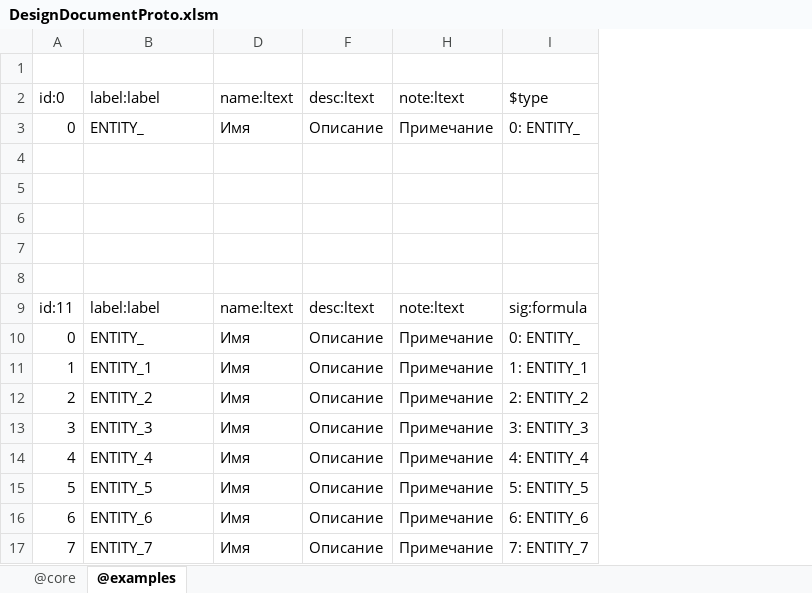
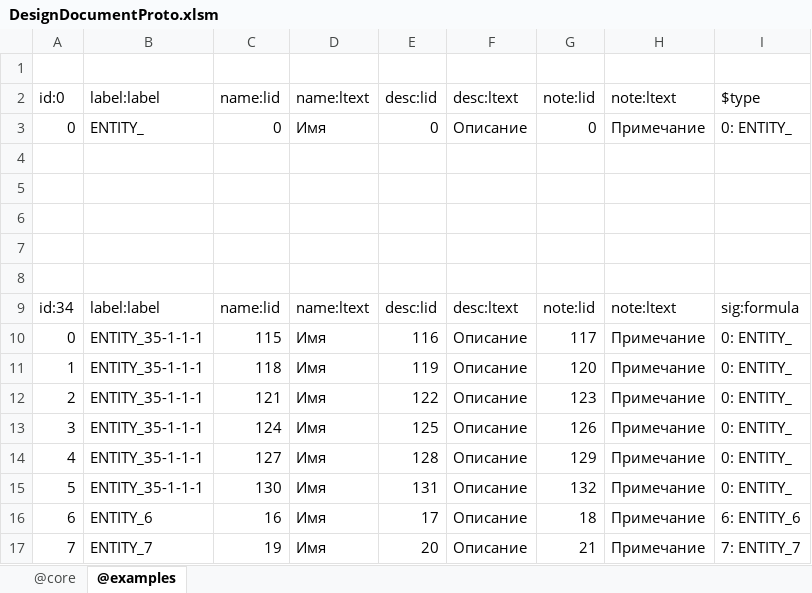
Before and after one commit to jacoby3210/cas-data-designer, an Excel workbook: dist/DesignDocumentProto.xlsm, sheet @examples, drawn as a sheet; only a part is shown; values as stored, in another font and other column widths than the file's, no borders; table styles not drawn; the diff covers the shown part only; the diff names each change by its address in the sheet, - before the commit and + after, or states it on an @@ line.

```diff
--- a/dist/DesignDocumentProto.xlsm (sheet @examples)
+++ b/dist/DesignDocumentProto.xlsm (sheet @examples)
@@ column C unhidden, rows 2-17: name:lid | 0 |  |  |  |  |  | name:lid | 115 | 118 | 121 | 124 | 127 | 130 | 16 | 19 @@
@@ column E unhidden, rows 2-17: desc:lid | 0 |  |  |  |  |  | desc:lid | 116 | 119 | 122 | 125 | 128 | 131 | 17 | 20 @@
@@ column G unhidden, rows 2-17: note:lid | 0 |  |  |  |  |  | note:lid | 117 | 120 | 123 | 126 | 129 | 132 | 18 | 21 @@
-A9: id:11
+A9: id:34
-B10: ENTITY_
+B10: ENTITY_35-1-1-1
-B11: ENTITY_1
+B11: ENTITY_35-1-1-1
-I11: 1: ENTITY_1
+I11: 0: ENTITY_
-B12: ENTITY_2
+B12: ENTITY_35-1-1-1
-I12: 2: ENTITY_2
+I12: 0: ENTITY_
-B13: ENTITY_3
+B13: ENTITY_35-1-1-1
-I13: 3: ENTITY_3
+I13: 0: ENTITY_
-B14: ENTITY_4
+B14: ENTITY_35-1-1-1
-I14: 4: ENTITY_4
+I14: 0: ENTITY_
-B15: ENTITY_5
+B15: ENTITY_35-1-1-1
-I15: 5: ENTITY_5
+I15: 0: ENTITY_
```
Also changed, not shown: 17 added rows elsewhere in this sheet, sheet @core, formulas that keep their value, hidden cells.
